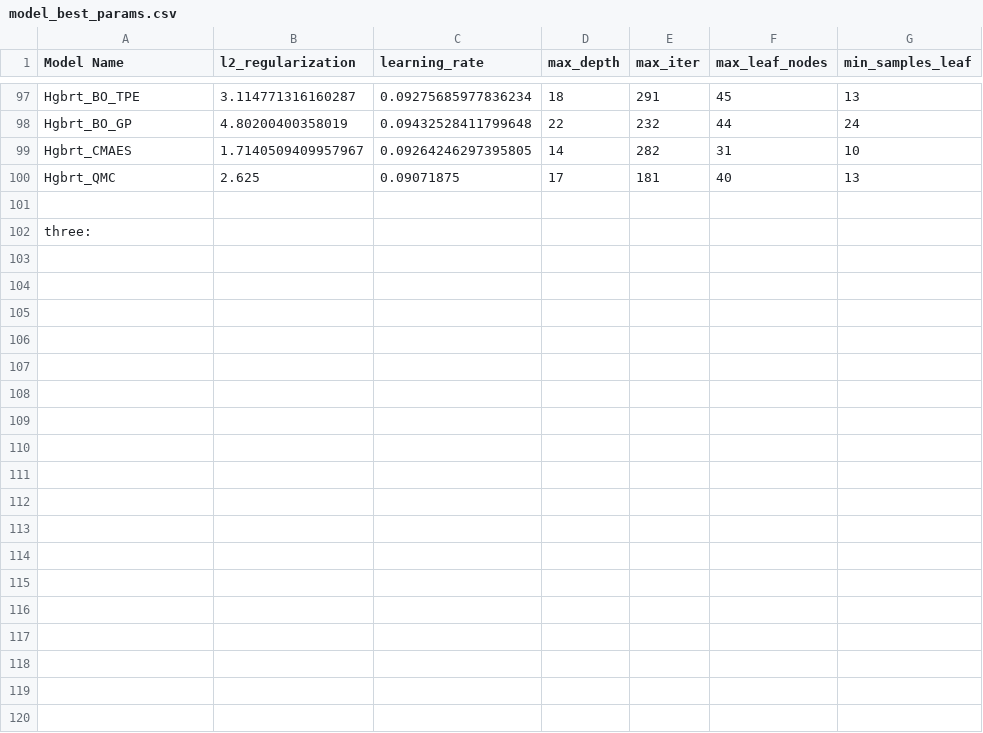
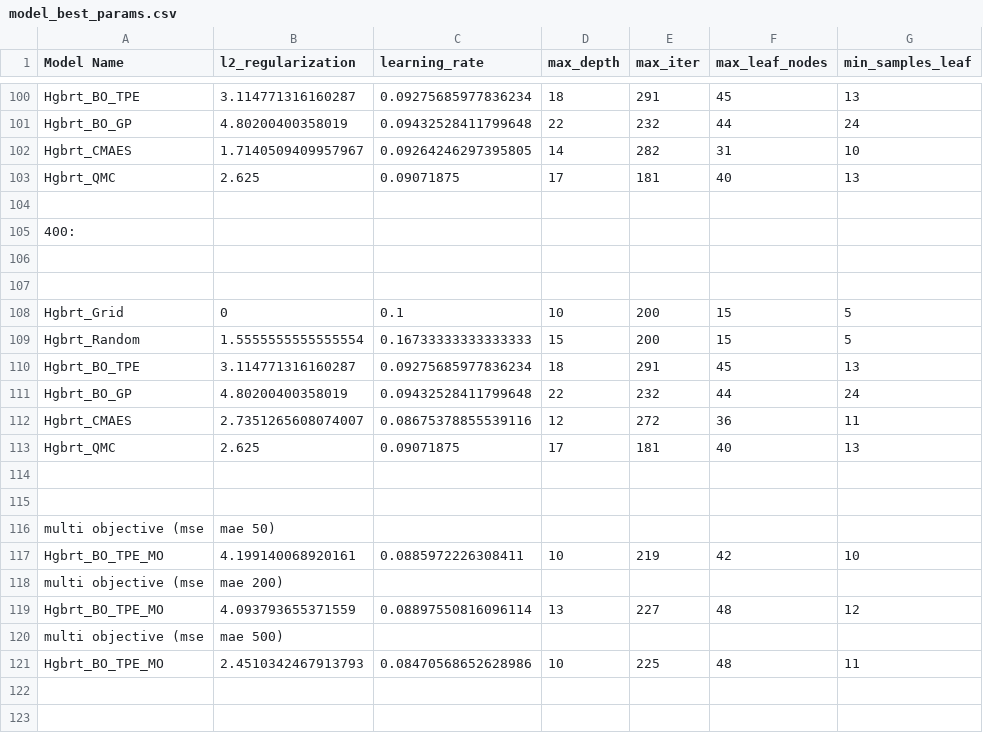
Before and after one commit to Prithiv-vijai/5g_MEC, a CSV file: data/model_best_params.csv, drawn as a sheet; only a part is shown, gaps mark what is left out; the diff covers the shown part only.

```diff
--- a/data/model_best_params.csv
+++ b/data/model_best_params.csv
@@ -101,2 +104,20 @@ Hgbrt_QMC,2.625,0.09071875,17,181,40,13
 
-three:
+400:
+
+
+Hgbrt_Grid,0,0.1,10,200,15,5
+Hgbrt_Random,1.5555555555555554,0.16733333333333333,15,200,15,5
+Hgbrt_BO_TPE,3.114771316160287,0.09275685977836234,18,291,45,13
+Hgbrt_BO_GP,4.80200400358019,0.09432528411799648,22,232,44,24
+Hgbrt_CMAES,2.7351265608074007,0.08675378855539116,12,272,36,11
+Hgbrt_QMC,2.625,0.09071875,17,181,40,13
+
+
+multi objective (mse,mae 50)
+Hgbrt_BO_TPE_MO,4.199140068920161,0.0885972226308411,10,219,42,10
+multi objective (mse,mae 200)
+Hgbrt_BO_TPE_MO,4.093793655371559,0.08897550816096114,13,227,48,12
+multi objective (mse,mae 500)
+Hgbrt_BO_TPE_MO,2.4510342467913793,0.08470568652628986,10,225,48,11
+
+
```
Also changed, not shown: 25 added rows, 4 removed rows, 5 moved rows and 8 edited cells elsewhere in this file, data/model_performance_metrics.csv, 5 other files.
